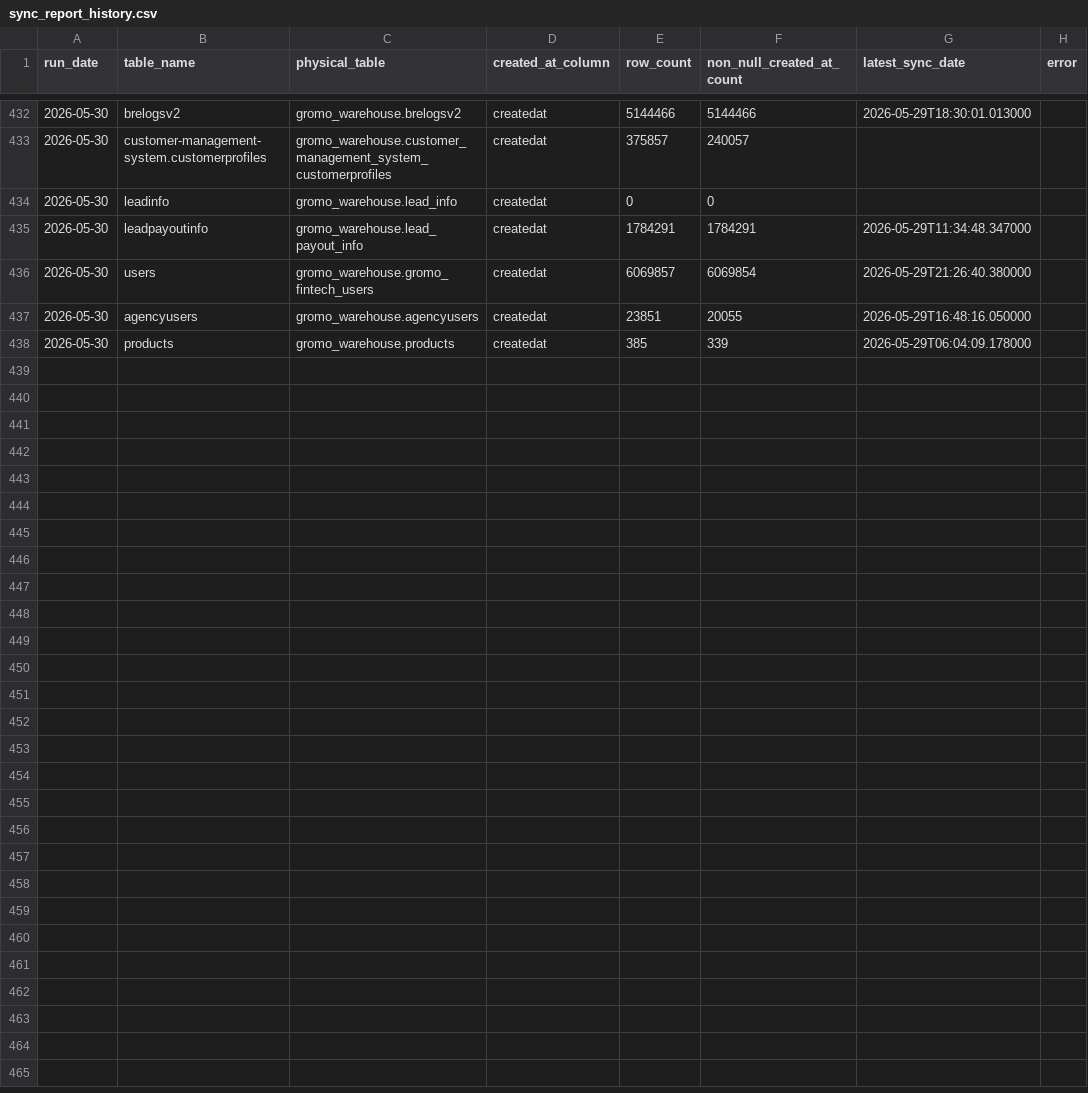
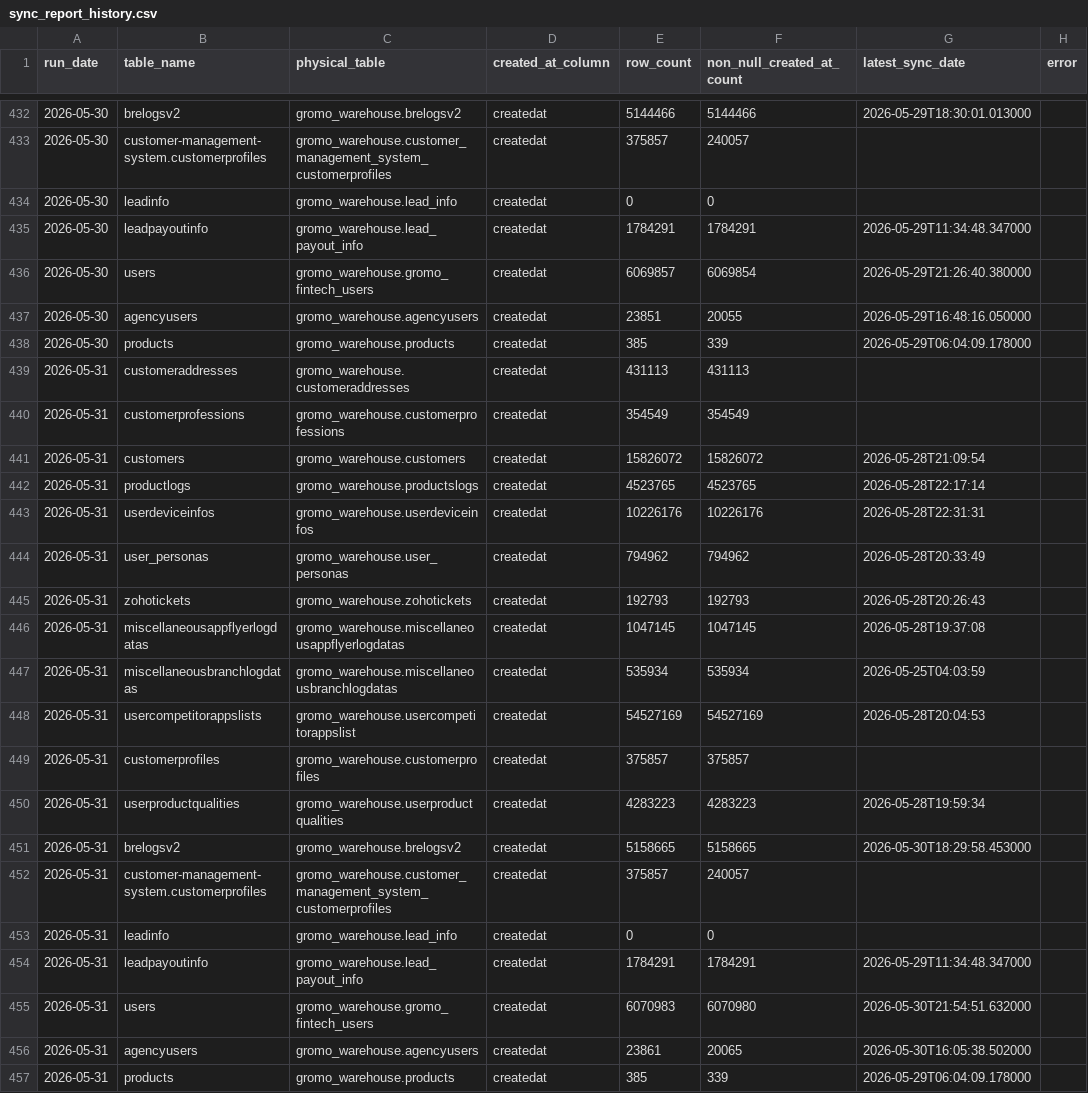
Before and after one commit to KhushalGogia1/my-daily-report, a CSV file: sync_report_history.csv, drawn as a sheet; only a part is shown, gaps mark what is left out; the diff names each change by its address in the sheet, - before the commit and + after, or states it on an @@ line.

```diff
--- a/sync_report_history.csv
+++ b/sync_report_history.csv
+row 439: 2026-05-31 | customeraddresses | gromo_warehouse.customeraddresses | createdat | 431113 | 431113
+row 440: 2026-05-31 | customerprofessions | gromo_warehouse.customerprofessions | createdat | 354549 | 354549
+row 441: 2026-05-31 | customers | gromo_warehouse.customers | createdat | 15826072 | 15826072 | 2026-05-28T21:09:54
+row 442: 2026-05-31 | productlogs | gromo_warehouse.productslogs | createdat | 4523765 | 4523765 | 2026-05-28T22:17:14
+row 443: 2026-05-31 | userdeviceinfos | gromo_warehouse.userdeviceinfos | createdat | 10226176 | 10226176 | 2026-05-28T22:31:31
+row 444: 2026-05-31 | user_personas | gromo_warehouse.user_personas | createdat | 794962 | 794962 | 2026-05-28T20:33:49
+row 445: 2026-05-31 | zohotickets | gromo_warehouse.zohotickets | createdat | 192793 | 192793 | 2026-05-28T20:26:43
+row 446: 2026-05-31 | miscellaneousappflyerlogdatas | gromo_warehouse.miscellaneousappflyerlogdatas | createdat | 1047145 | 1047145 | 2026-05-28T19:37:08
+row 447: 2026-05-31 | miscellaneousbranchlogdatas | gromo_warehouse.miscellaneousbranchlogdatas | createdat | 535934 | 535934 | 2026-05-25T04:03:59
+row 448: 2026-05-31 | usercompetitorappslists | gromo_warehouse.usercompetitorappslist | createdat | 54527169 | 54527169 | 2026-05-28T20:04:53
+row 449: 2026-05-31 | customerprofiles | gromo_warehouse.customerprofiles | createdat | 375857 | 375857
+row 450: 2026-05-31 | userproductqualities | gromo_warehouse.userproductqualities | createdat | 4283223 | 4283223 | 2026-05-28T19:59:34
+row 451: 2026-05-31 | brelogsv2 | gromo_warehouse.brelogsv2 | createdat | 5158665 | 5158665 | 2026-05-30T18:29:58.453000
+row 452: 2026-05-31 | customer-management-system.customerprofiles | gromo_warehouse.customer_management_system_customerprofiles | createdat | 375857 | 240057
+row 453: 2026-05-31 | leadinfo | gromo_warehouse.lead_info | createdat | 0 | 0
+row 454: 2026-05-31 | leadpayoutinfo | gromo_warehouse.lead_payout_info | createdat | 1784291 | 1784291 | 2026-05-29T11:34:48.347000
+row 455: 2026-05-31 | users | gromo_warehouse.gromo_fintech_users | createdat | 6070983 | 6070980 | 2026-05-30T21:54:51.632000
+row 456: 2026-05-31 | agencyusers | gromo_warehouse.agencyusers | createdat | 23861 | 20065 | 2026-05-30T16:05:38.502000
+row 457: 2026-05-31 | products | gromo_warehouse.products | createdat | 385 | 339 | 2026-05-29T06:04:09.178000
```
